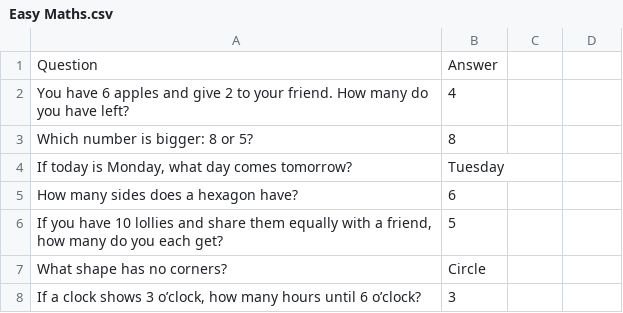
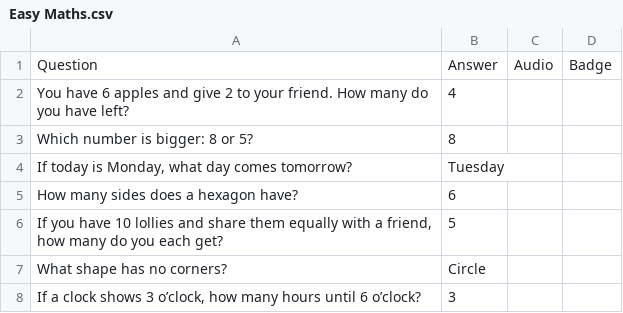
Before and after one commit to mikemckay410git/choppingblock, a CSV file: Quizes/Easy Maths.csv, drawn as a sheet; only a part is shown; the diff names each change by its address in the sheet, - before the commit and + after, or states it on an @@ line.

Commit message:
update csv parsing to put music, badge etc in correct collumns

```diff
--- a/Quizes/Easy Maths.csv
+++ b/Quizes/Easy Maths.csv
-C1: (empty)
+C1: Audio
-D1: (empty)
+D1: Badge
```
Also changed, not shown: Quizes/Activity Skills.csv, Quizes/Colours.csv, 20 other files.
